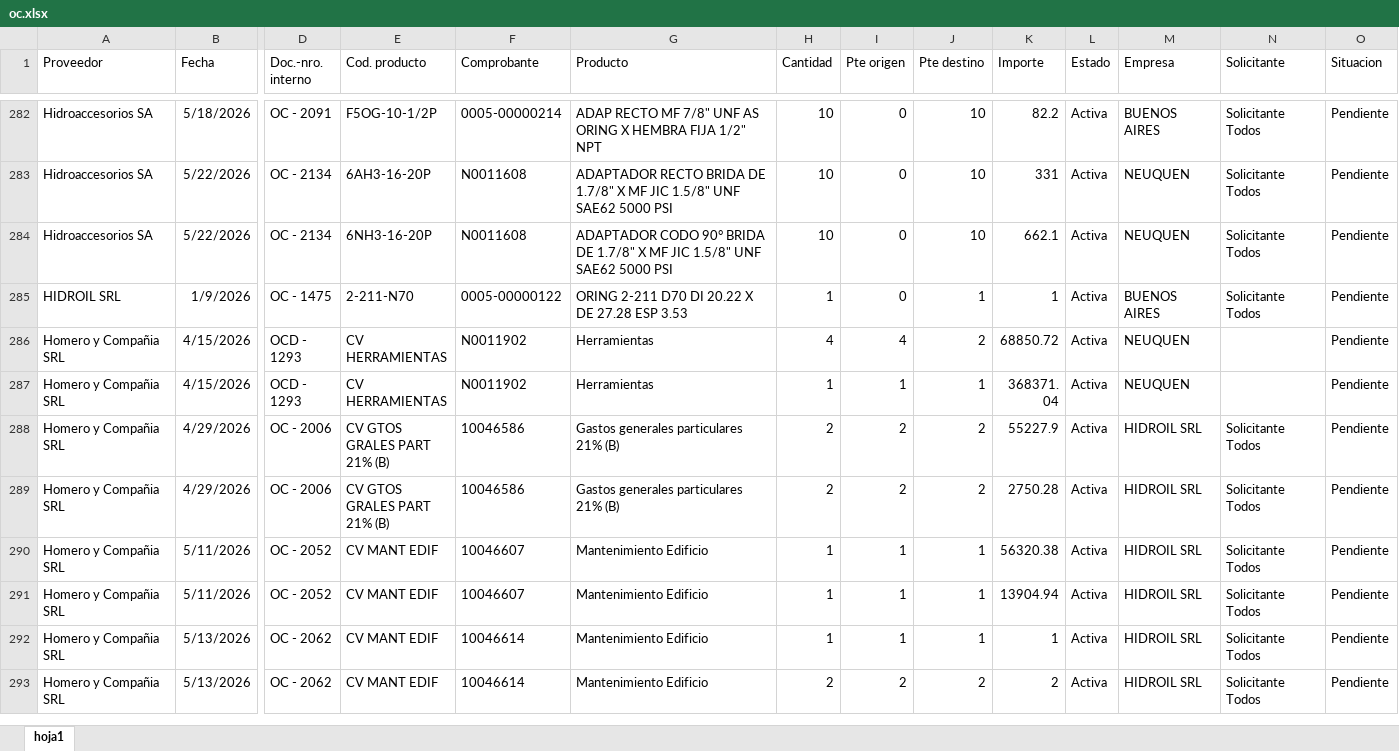
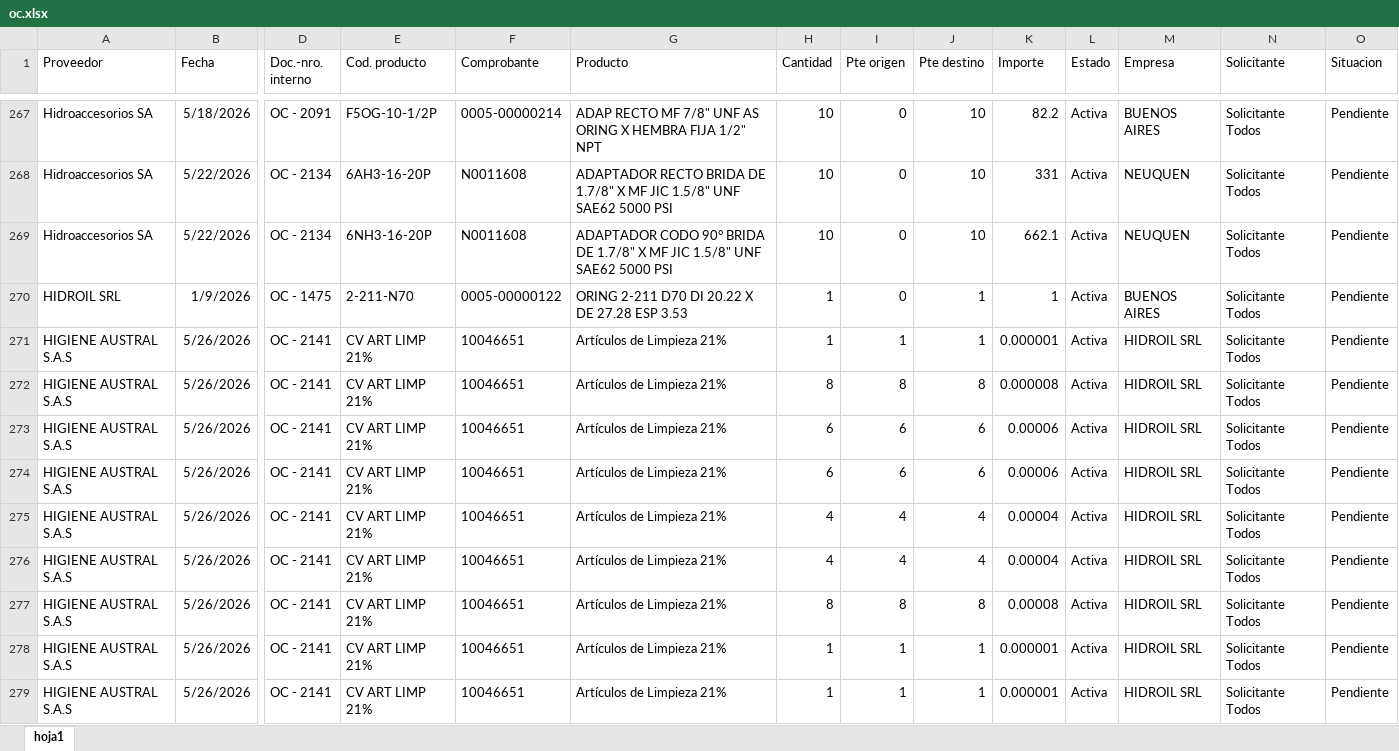
Before and after one commit to depositobsas/hidroil-stock, an Excel workbook: oc.xlsx, sheet hoja1, drawn as a sheet; only a part is shown, gaps mark what is left out; the shorter side is filled out with more unchanged rows; values as stored, in another font and other column widths than the file's, no borders; rows hold the shown columns only; the diff covers the shown part only; the diff names each change by its address in the sheet, - before the commit and + after, or states it on an @@ line.

```diff
--- a/oc.xlsx (sheet hoja1)
+++ b/oc.xlsx (sheet hoja1)
+row 271: HIGIENE AUSTRAL S.A.S | 5/26/2026 | OC - 2141 | CV ART LIMP 21% | 10046651 | Artículos de Limpieza 21% | 1 | 1 | 1 | 0.000001 | Activa | HIDROIL SRL | Solicitante Todos | Pendiente
+row 272: HIGIENE AUSTRAL S.A.S | 5/26/2026 | OC - 2141 | CV ART LIMP 21% | 10046651 | Artículos de Limpieza 21% | 8 | 8 | 8 | 0.000008 | Activa | HIDROIL SRL | Solicitante Todos | Pendiente
+row 273: HIGIENE AUSTRAL S.A.S | 5/26/2026 | OC - 2141 | CV ART LIMP 21% | 10046651 | Artículos de Limpieza 21% | 6 | 6 | 6 | 0.00006 | Activa | HIDROIL SRL | Solicitante Todos | Pendiente
+row 274: HIGIENE AUSTRAL S.A.S | 5/26/2026 | OC - 2141 | CV ART LIMP 21% | 10046651 | Artículos de Limpieza 21% | 6 | 6 | 6 | 0.00006 | Activa | HIDROIL SRL | Solicitante Todos | Pendiente
+row 275: HIGIENE AUSTRAL S.A.S | 5/26/2026 | OC - 2141 | CV ART LIMP 21% | 10046651 | Artículos de Limpieza 21% | 4 | 4 | 4 | 0.00004 | Activa | HIDROIL SRL | Solicitante Todos | Pendiente
+row 276: HIGIENE AUSTRAL S.A.S | 5/26/2026 | OC - 2141 | CV ART LIMP 21% | 10046651 | Artículos de Limpieza 21% | 4 | 4 | 4 | 0.00004 | Activa | HIDROIL SRL | Solicitante Todos | Pendiente
+row 277: HIGIENE AUSTRAL S.A.S | 5/26/2026 | OC - 2141 | CV ART LIMP 21% | 10046651 | Artículos de Limpieza 21% | 8 | 8 | 8 | 0.00008 | Activa | HIDROIL SRL | Solicitante Todos | Pendiente
+row 278: HIGIENE AUSTRAL S.A.S | 5/26/2026 | OC - 2141 | CV ART LIMP 21% | 10046651 | Artículos de Limpieza 21% | 1 | 1 | 1 | 0.000001 | Activa | HIDROIL SRL | Solicitante Todos | Pendiente
+row 279: HIGIENE AUSTRAL S.A.S | 5/26/2026 | OC - 2141 | CV ART LIMP 21% | 10046651 | Artículos de Limpieza 21% | 1 | 1 | 1 | 0.000001 | Activa | HIDROIL SRL | Solicitante Todos | Pendiente
```
Also changed, not shown: 25 added rows, 32 removed rows, 144 moved rows and 23 edited cells elsewhere in this sheet, pc.xlsx, 1 other file.
